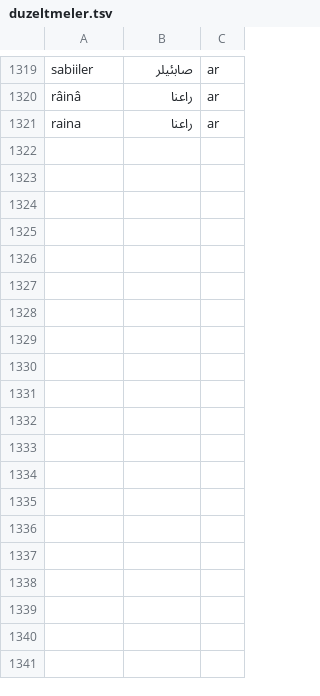
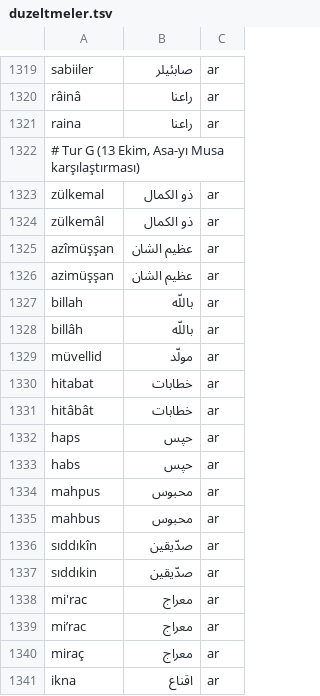
Before and after one commit to berzahbey/osmanlica-cevirici, a TSV file: app/data/duzeltmeler.tsv, drawn as a sheet; only a part is shown, gaps mark what is left out; the diff covers the shown part only.

```diff
--- a/app/data/duzeltmeler.tsv
+++ b/app/data/duzeltmeler.tsv
@@ -1321 +1321,21 @@ râinâ	راعنا	ar
 raina	راعنا	ar
+# Tur G (13 Ekim, Asa-yı Musa karşılaştırması)
+zülkemal	ذو الكمال	ar
+zülkemâl	ذو الكمال	ar
+azîmüşşan	عظیم الشان	ar
+azimüşşan	عظیم الشان	ar
+billah	باللّه	ar
+billâh	باللّه	ar
+müvellid	مولّد	ar
+hitabat	خطابات	ar
+hitâbât	خطابات	ar
+haps	حپس	ar
+habs	حپس	ar
+mahpus	محبوس	ar
+mahbus	محبوس	ar
+sıddıkîn	صدّیقین	ar
+sıddıkin	صدّیقین	ar
+mi'rac	معراج	ar
+mi’rac	معراج	ar
+miraç	معراج	ar
+ikna	اقناع	ar
```
Also changed, not shown: 30 added rows elsewhere in this file, 4 other files.
